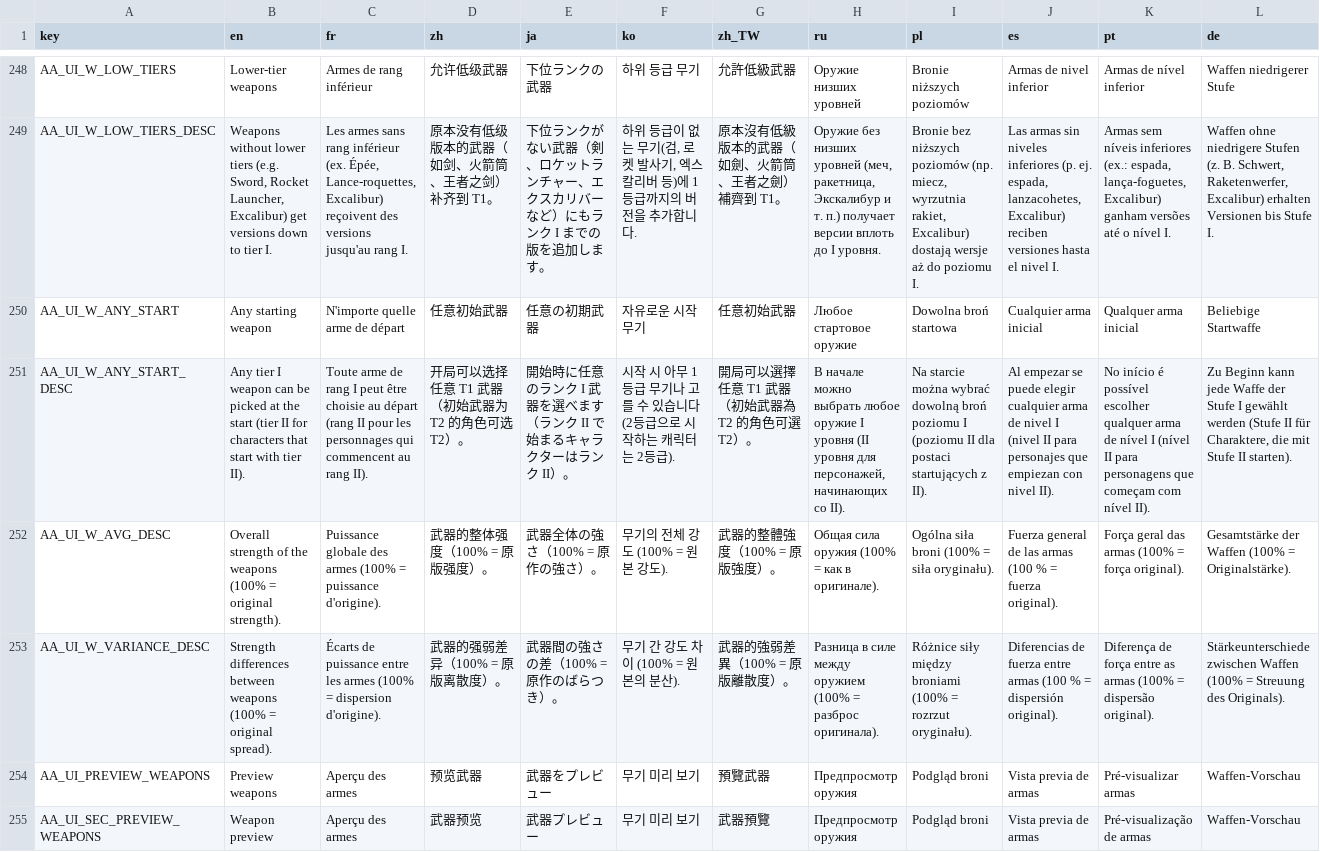
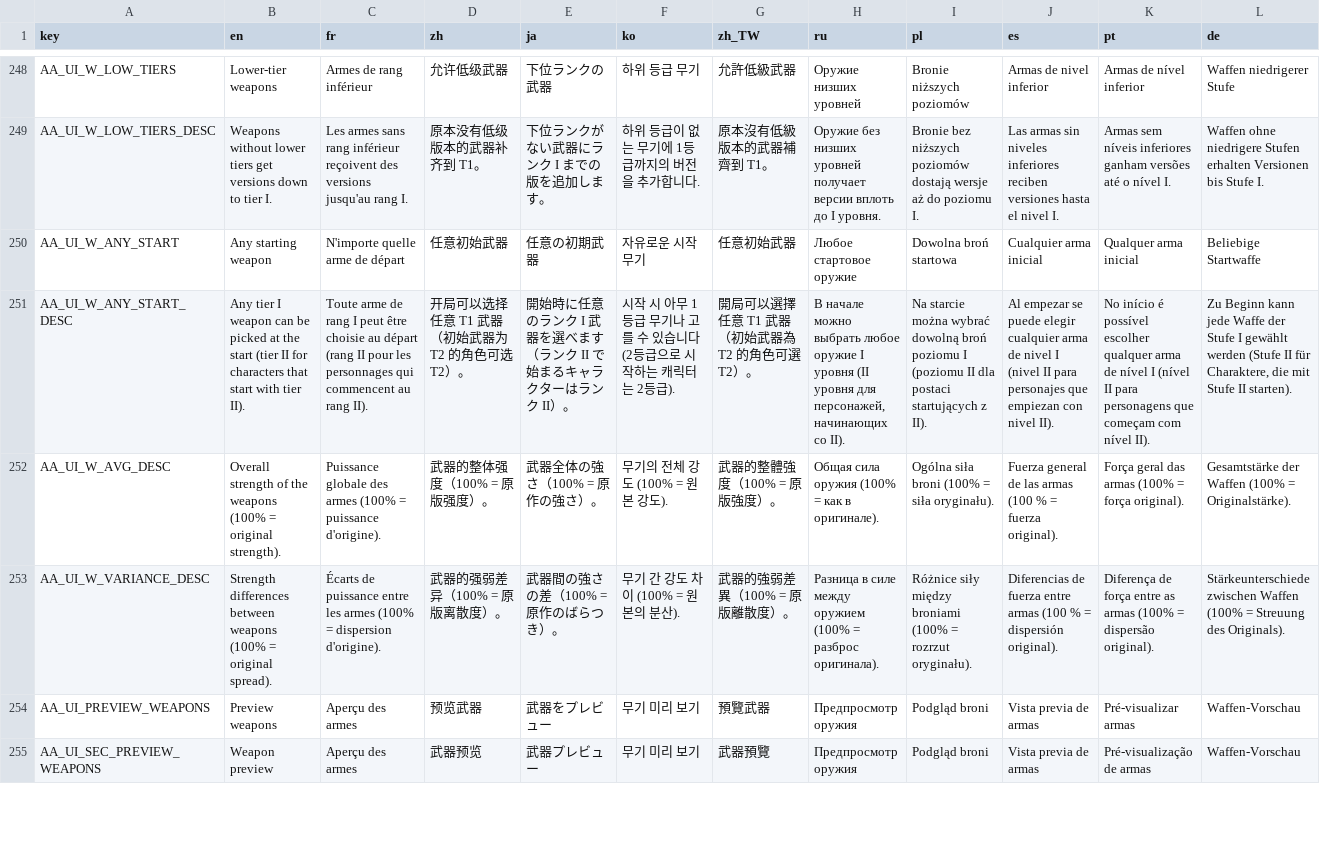
Before and after one commit to mojimoon/BrotatoMods, a CSV file: Mojimoon-AutoAnthony/translations/autoanthony.csv, drawn as a sheet; only a part is shown, gaps mark what is left out; the diff covers the shown part only; the diff names each change by its address in the sheet, - before the commit and + after, or states it on an @@ line.

```diff
--- a/Mojimoon-AutoAnthony/translations/autoanthony.csv
+++ b/Mojimoon-AutoAnthony/translations/autoanthony.csv
-B249 (en): …lower tiers (e.g. Sword, Rocket Launcher, Excalibur) get versions…
+B249 (en): …lower tiers get versions…
-C249 (fr): …rang inférieur (ex. Épée, Lance-roquettes, Excalibur) reçoivent des…
+C249 (fr): …rang inférieur reçoivent des…
-D249 (zh): 原本没有低级版本的武器（如剑、火箭筒、王者之剑）补齐到 T1。
+D249 (zh): 原本没有低级版本的武器补齐到 T1。
-E249 (ja): 下位ランクがない武器（剣、ロケットランチャー、エクスカリバーなど）にもランク I までの版を追加します。
+E249 (ja): 下位ランクがない武器にランク I までの版を追加します。
-F249 (ko): 하위 등급이 없는 무기(검, 로켓 발사기, 엑스칼리버 등)에 1등급까지의 버전을 추가합니다.
+F249 (ko): 하위 등급이 없는 무기에 1등급까지의 버전을 추가합니다.
-G249 (zh_TW): 原本沒有低級版本的武器（如劍、火箭筒、王者之劍）補齊到 T1。
+G249 (zh_TW): 原本沒有低級版本的武器補齊到 T1。
-H249 (ru): …низших уровней (меч, ракетница, Экскалибур и т. п.) получает версии…
+H249 (ru): …низших уровней получает версии…
-I249 (pl): …niższych poziomów (np. miecz, wyrzutnia rakiet, Excalibur) dostają wersje…
+I249 (pl): …niższych poziomów dostają wersje…
-J249 (es): …niveles inferiores (p. ej. espada, lanzacohetes, Excalibur) reciben versiones…
+J249 (es): …niveles inferiores reciben versiones…
-K249 (pt): …níveis inferiores (ex.: espada, lança-foguetes, Excalibur) ganham versões…
+K249 (pt): …níveis inferiores ganham versões…
-L249 (de): …niedrigere Stufen (z. B. Schwert, Raketenwerfer, Excalibur) erhalten Versionen…
+L249 (de): …niedrigere Stufen erhalten Versionen…
```
Also changed, not shown: 65 edited cells elsewhere in this file, 8 other files.
